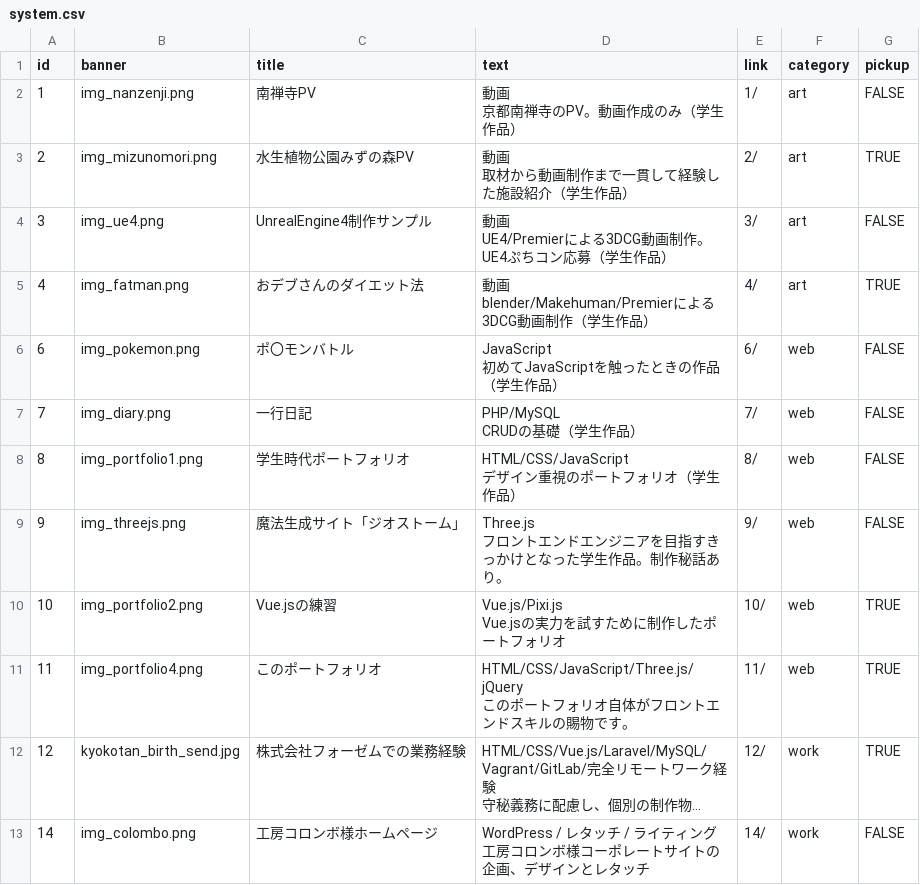
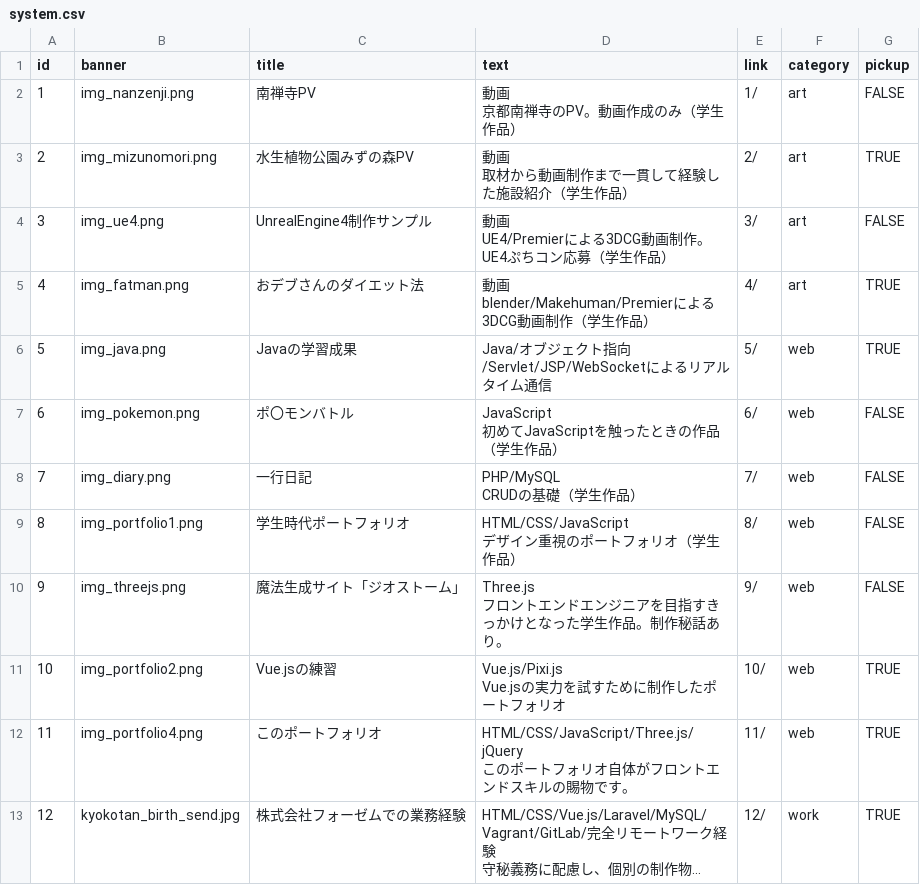
Before and after one commit to LevelDrain/portfolio_v4, a CSV file: portfolio_v4/shared/csv/system.csv, drawn as a sheet; only a part is shown; the shorter side is filled out with more unchanged rows; long unchanged cells end in …; ↵ is a line break in a cell; the diff names each change by its address in the sheet, - before the commit and + after, or states it on an @@ line.

```diff
--- a/portfolio_v4/shared/csv/system.csv
+++ b/portfolio_v4/shared/csv/system.csv
+row 6: 5 | img_java.png | Javaの学習成果 | Java/オブジェクト指向 ↵ /Servlet/JSP/WebSocketによるリアルタイム通信 | 5/ | web | TRUE
```
Also changed, not shown: 1 other file.
